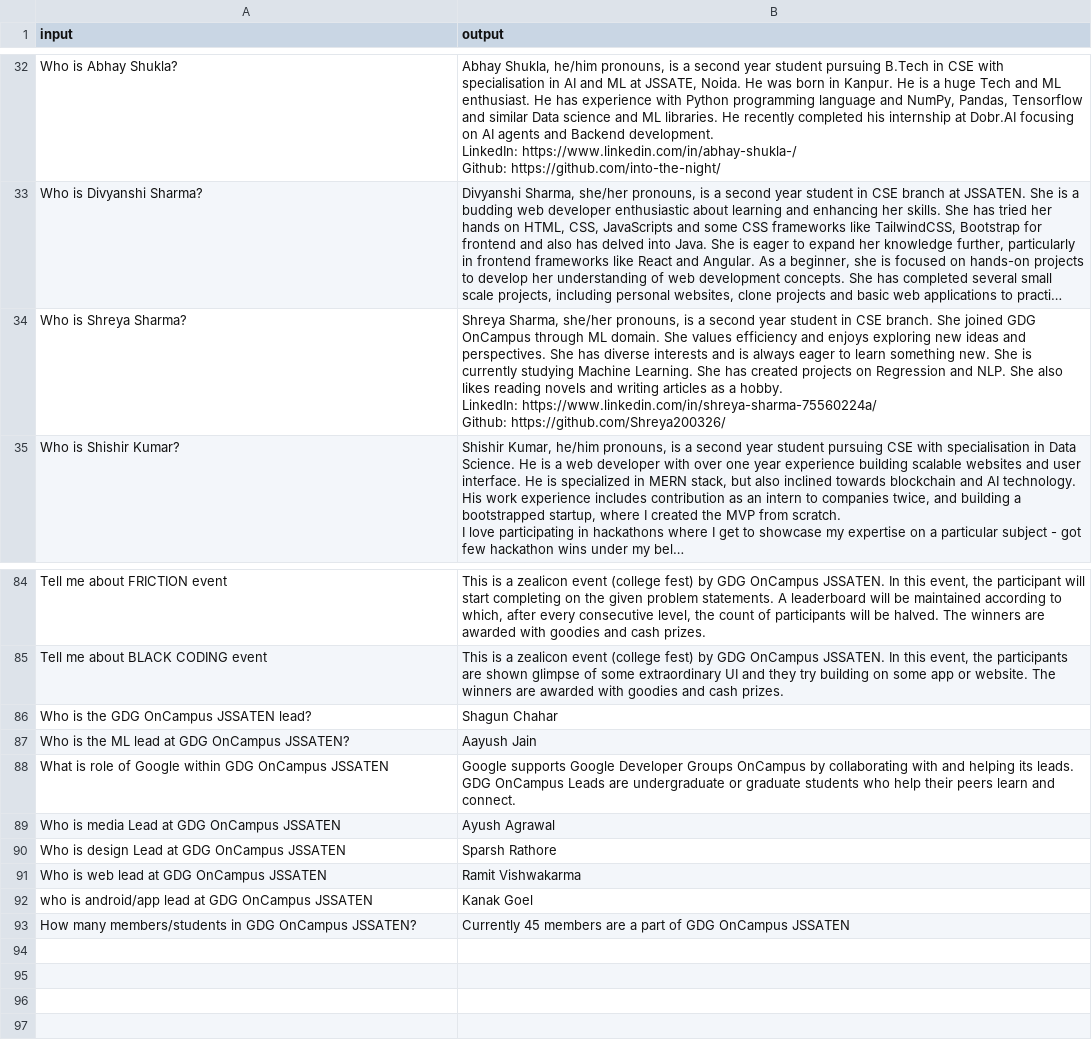
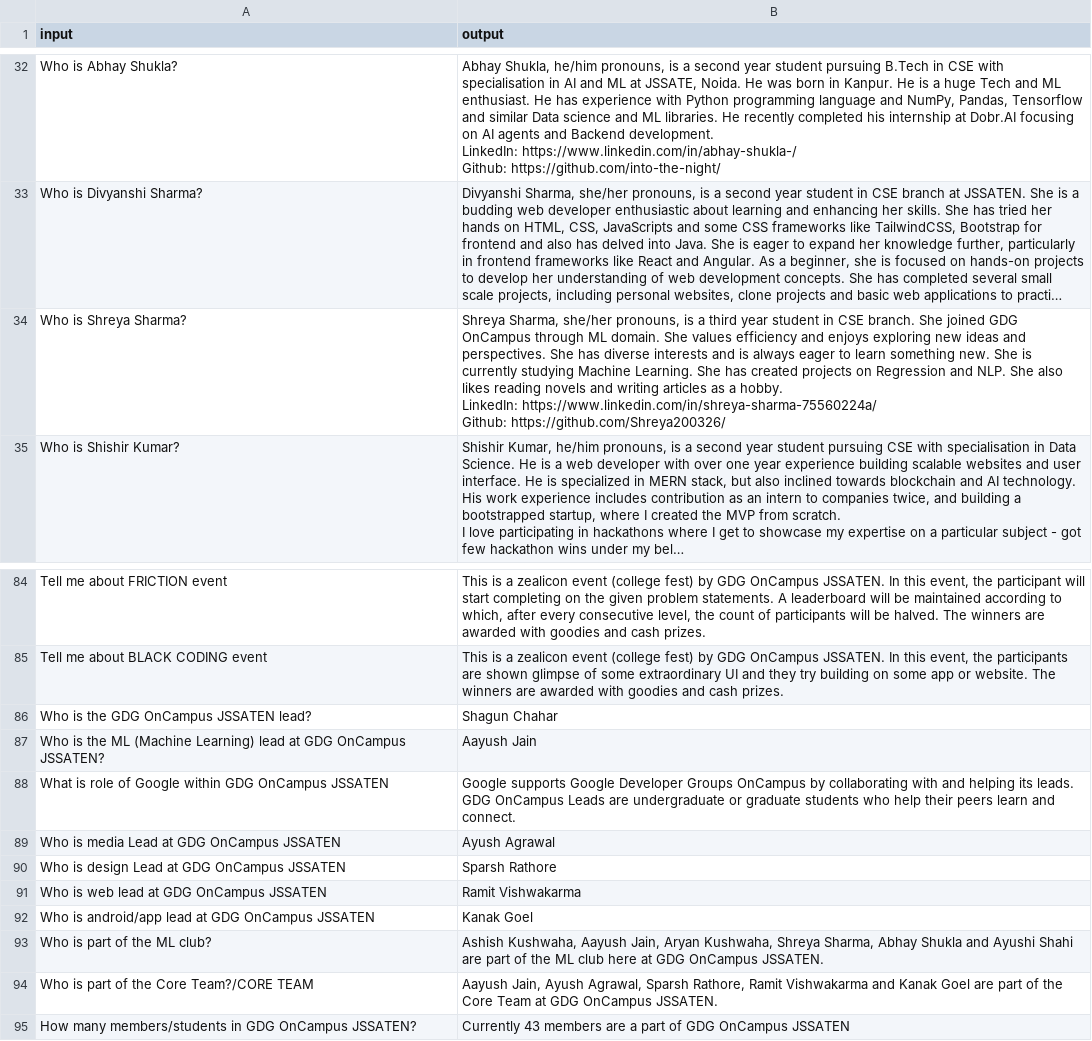
Before and after one commit to Stoic-Angel/GDSC_Zephyr, a CSV file: final.csv, drawn as a sheet; only a part is shown, gaps mark what is left out; long unchanged cells end in …; addresses are those after the commit; the diff names each change by its address in the sheet, - before the commit and + after, or states it on an @@ line.

Commit message:
update db

```diff
--- a/final.csv
+++ b/final.csv
-B34 (output): …is a second year student…
+B34 (output): …is a third year student…
-A87 (input): …the ML lead at…
+A87 (input): …the ML (Machine Learning) lead at…
-A92 (input): who is android/app…
+A92 (input): Who is android/app…
+row 93: Who is part of the ML club? | Ashish Kushwaha, Aayush Jain, Aryan Kushwaha, Shreya Sharma, Abhay Shukla and Ayushi Shahi are part of the ML club here at GDG OnCampus JSSATEN.
+row 94: Who is part of the Core Team?/CORE TEAM | Aayush Jain, Ayush Agrawal, Sparsh Rathore, Ramit Vishwakarma and Kanak Goel are part of the Core Team at GDG OnCampus JSSATEN.
-B95 (output): Currently 45 members are…
+B95 (output): Currently 43 members are…
```
